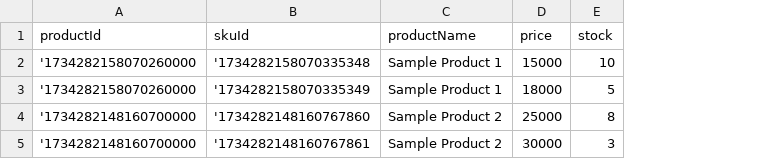
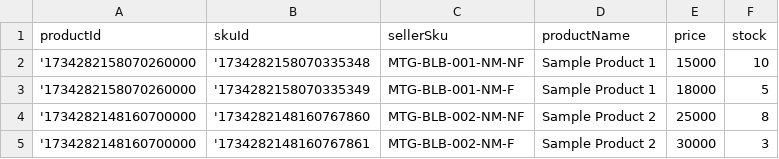
Before and after one commit to cete1995/Sylvan-Library, a CSV file: backend/tiktok-bulk-update-template.csv, drawn as a sheet; the diff names each change by its address in the sheet, - before the commit and + after, or states it on an @@ line.

Commit message:
feat: add sellerSku column to CSV templates; write back tiktokProductId+tiktokSkuId to DB after sync

```diff
--- a/backend/tiktok-bulk-update-template.csv
+++ b/backend/tiktok-bulk-update-template.csv
+column C (sellerSku), rows 2-5: MTG-BLB-001-NM-NF | MTG-BLB-001-NM-F | MTG-BLB-002-NM-NF | MTG-BLB-002-NM-F
```
Also changed, not shown: 2 other files.
